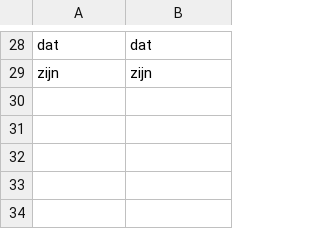
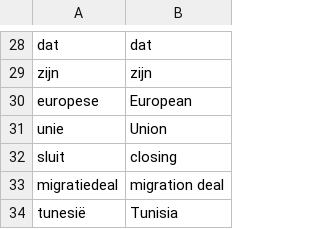
Before and after one commit to cheerzhang/common_tool, a CSV file: data/dutch.csv, drawn as a sheet; only a part is shown, gaps mark what is left out.

Commit message:
Update dutch.csv

```diff
--- a/data/dutch.csv
+++ b/data/dutch.csv
@@ -29 +29,6 @@ dat,dat
 zijn,zijn
+europese,European
+unie,Union
+sluit,closing
+migratiedeal,migration deal
+tunesië,Tunisia
```
